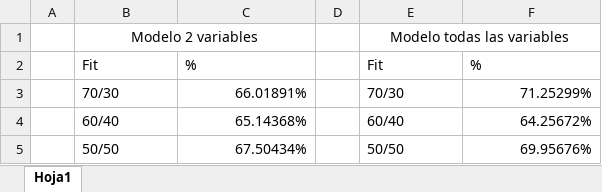
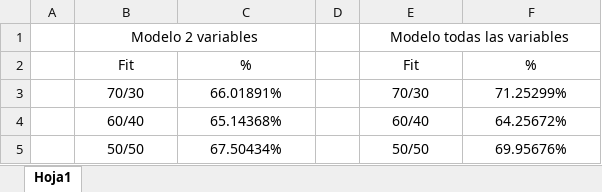
Before and after one commit to santiagomc12/Deep-Learning-20221, an Excel workbook: Apuntes y otros/Entrenamiento Regresión Lineal.xlsx, sheet Hoja1, drawn as a sheet; values as stored, in another font and other column widths than the file's, no borders; charts and pictures not drawn; the diff names each change by its address in the sheet, - before the commit and + after, or states it on an @@ line.

Commit message:
Update Entrenamiento Regresión Lineal.xlsx

```diff
--- a/Apuntes y otros/Entrenamiento Regresión Lineal.xlsx (sheet Hoja1)
+++ b/Apuntes y otros/Entrenamiento Regresión Lineal.xlsx (sheet Hoja1)
-B2:C2 alignment: left
+B2:C2 alignment: center
-E2:F2 alignment: left
+E2:F2 alignment: center
-B3:B5 alignment: left
+B3:B5 alignment: center
-C3:C5 alignment: right
+C3:C5 alignment: center
-E3:E5 alignment: left
+E3:E5 alignment: center
-F3:F5 alignment: right
+F3:F5 alignment: center
```
